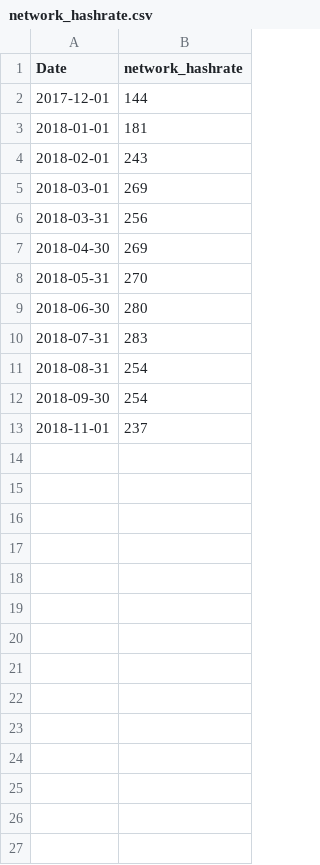
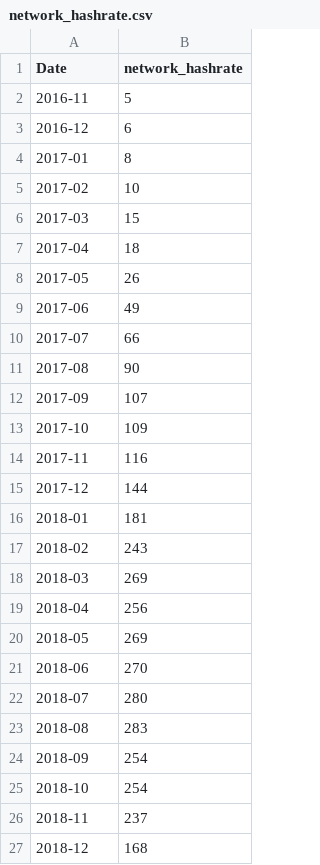
Before and after one commit to Ciroel/EtheriumMiningAnalysis, a CSV file: data/network_hashrate.csv, drawn as a sheet.

```diff
--- a/data/network_hashrate.csv
+++ b/data/network_hashrate.csv
@@ -1,13 +1,27 @@
 Date;network_hashrate
-2017-12-01;144
-2018-01-01;181
-2018-02-01;243
-2018-03-01;269
-2018-03-31;256
-2018-04-30;269
-2018-05-31;270
-2018-06-30;280
-2018-07-31;283
-2018-08-31;254
-2018-09-30;254
-2018-11-01;237
+2016-11;5
+2016-12;6
+2017-01;8
+2017-02;10
+2017-03;15
+2017-04;18
+2017-05;26
+2017-06;49
+2017-07;66
+2017-08;90
+2017-09;107
+2017-10;109
+2017-11;116
+2017-12;144
+2018-01;181
+2018-02;243
+2018-03;269
+2018-04;256
+2018-05;269
+2018-06;270
+2018-07;280
+2018-08;283
+2018-09;254
+2018-10;254
+2018-11;237
+2018-12;168
```
Also changed, not shown: data/ETH-USD.csv, 4 other files.
